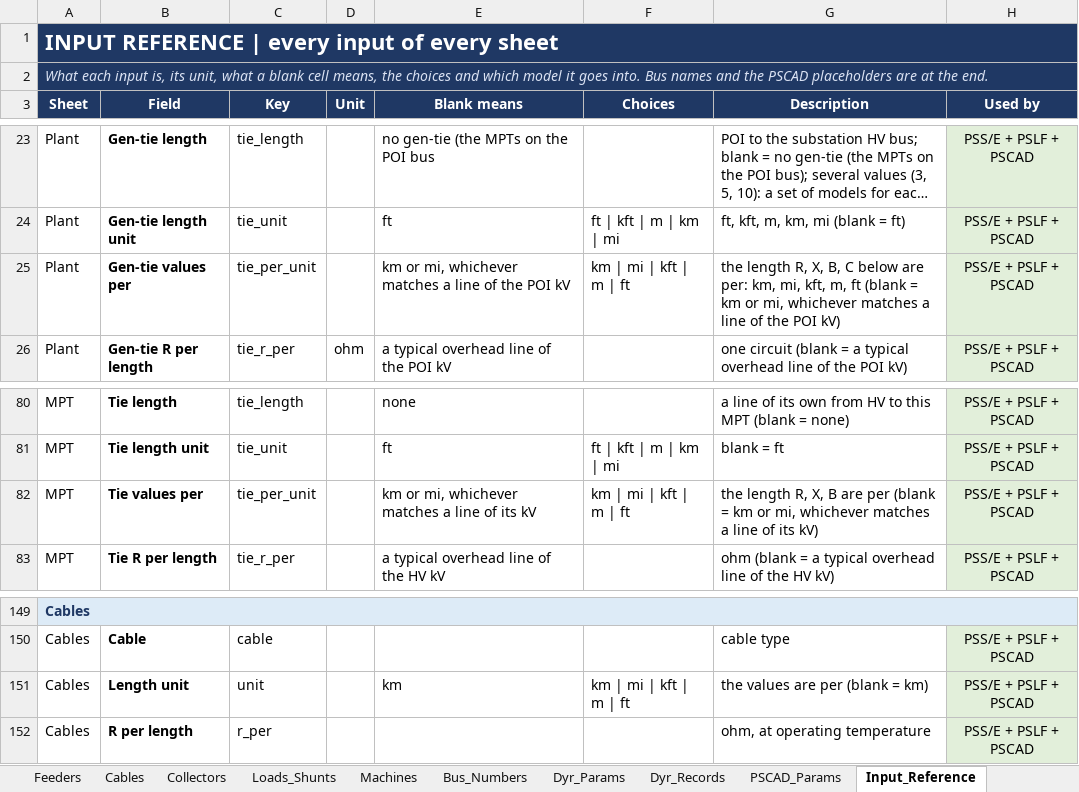
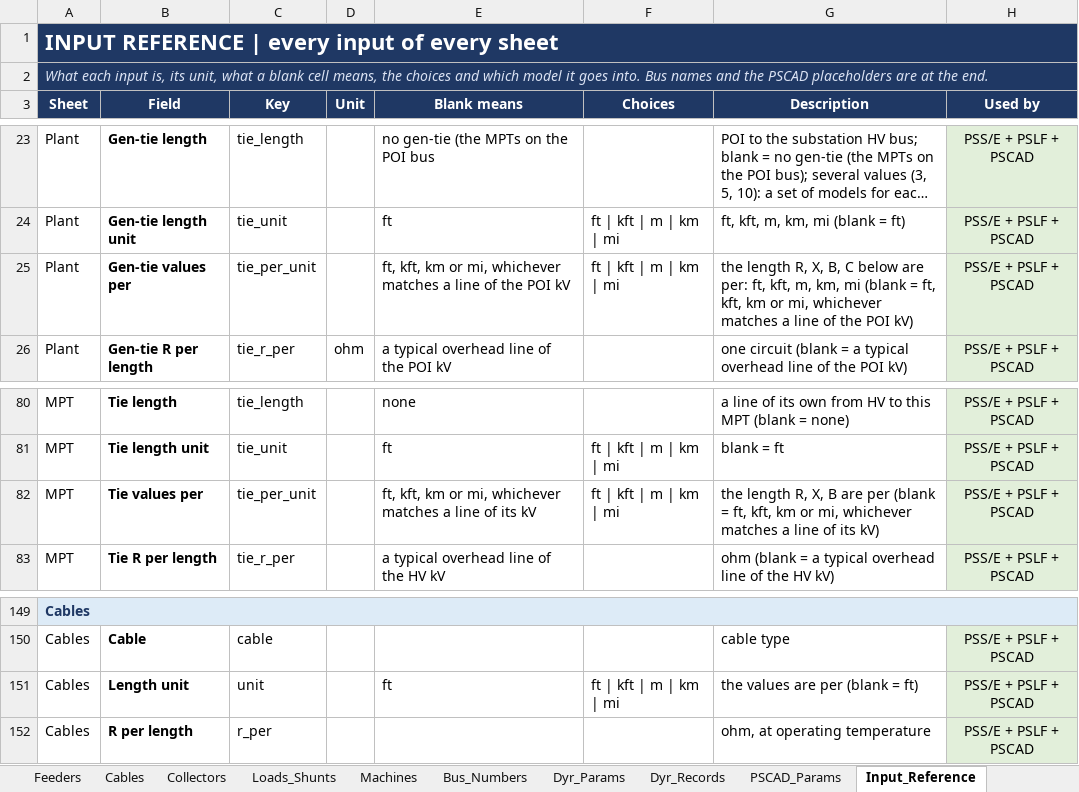
Before and after one commit to venky228/venky228, an Excel workbook: smib/SMIB_INPUT_TEMPLATE.xlsx, sheet Input_Reference, drawn as a sheet; only a part is shown, gaps mark what is left out; long unchanged cells end in …; values as stored, in another font and other column widths than the file's, no borders; the diff names each change by its address in the sheet, - before the commit and + after, or states it on an @@ line.

```diff
--- a/smib/SMIB_INPUT_TEMPLATE.xlsx (sheet Input_Reference)
+++ b/smib/SMIB_INPUT_TEMPLATE.xlsx (sheet Input_Reference)
-E25 (Blank means): km or…
+E25 (Blank means): ft, kft, km or…
-F25 (Choices): km | mi | kft | m | ft
+F25 (Choices): ft | kft | m | km | mi
-G25 (Description): …are per: km, mi, kft, m, ft (blank = km or…
+G25 (Description): …are per: ft, kft, m, km, mi (blank = ft, kft, km or…
-E82 (Blank means): km or…
+E82 (Blank means): ft, kft, km or…
-F82 (Choices): km | mi | kft | m | ft
+F82 (Choices): ft | kft | m | km | mi
-G82 (Description): …(blank = km or…
+G82 (Description): …(blank = ft, kft, km or…
-E151 (Blank means): km
+E151 (Blank means): ft
-F151 (Choices): km | mi | kft | m | ft
+F151 (Choices): ft | kft | m | km | mi
-G151 (Description): the values are per (blank = km)
+G151 (Description): the values are per (blank = ft)
```
Also changed, not shown: sheet Cables, sheet Plant, sheet MPT, 1 other file.
